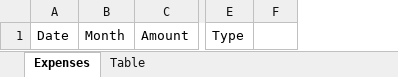
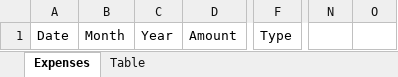
Before and after one commit to PushkarByadgi/Expenses, an Excel workbook: Template_Expenses.xlsx, sheet Expenses, drawn as a sheet; only a part is shown, gaps mark what is left out; values as stored, in another font and other column widths than the file's, no borders; charts and pictures and table styles not drawn; removed rows and columns are numbered as before the commit, all else as after; the diff names each change by its address in the sheet, - before the commit and + after, or states it on an @@ line.

Commit message:
Add files via upload
The new file for year. Also has the pivot table updated.

```diff
--- a/Template_Expenses.xlsx (sheet Expenses)
+++ b/Template_Expenses.xlsx (sheet Expenses)
+column C, row 1: Year
-column F, empty
+column N, empty
+column O, empty
```
